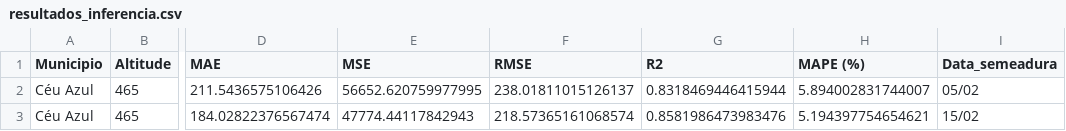
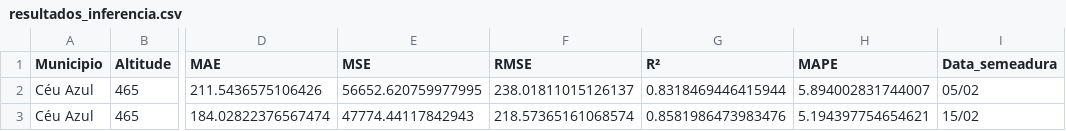
Before and after one commit to fcoliveira-utfpr/aquacrop_ml, a CSV file: resultados_inferencia.csv, drawn as a sheet; only a part is shown, gaps mark what is left out; the diff names each change by its address in the sheet, - before the commit and + after, or states it on an @@ line.

Commit message:
Update resultados_inferencia.csv

```diff
--- a/resultados_inferencia.csv
+++ b/resultados_inferencia.csv
-G1: R2
+G1: R²
-H1: MAPE (%)
+H1: MAPE
```
